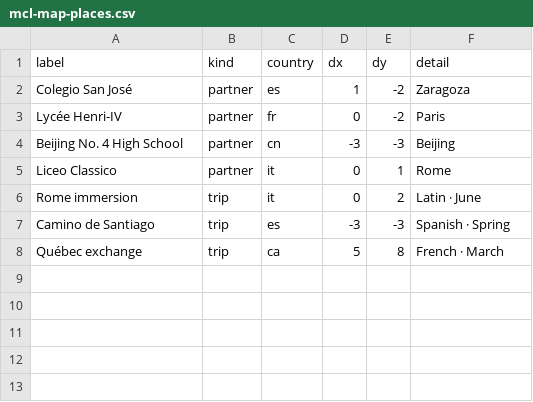
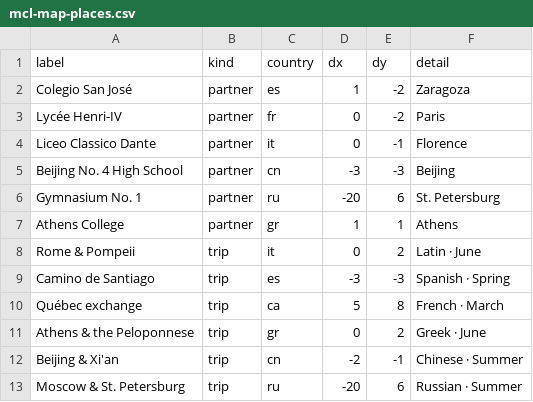
Before and after one commit to falvear210/time-visualizer, a CSV file: mcl-map-places.csv, drawn as a sheet.

```diff
--- a/mcl-map-places.csv
+++ b/mcl-map-places.csv
@@ -3,6 +3,11 @@ Colegio San José,partner,es,1,-2,Zaragoza
 Lycée Henri-IV,partner,fr,0,-2,Paris
+Liceo Classico Dante,partner,it,0,-1,Florence
 Beijing No. 4 High School,partner,cn,-3,-3,Beijing
-Liceo Classico,partner,it,0,1,Rome
-Rome immersion,trip,it,0,2,Latin · June
+Gymnasium No. 1,partner,ru,-20,6,St. Petersburg
+Athens College,partner,gr,1,1,Athens
+Rome & Pompeii,trip,it,0,2,Latin · June
 Camino de Santiago,trip,es,-3,-3,Spanish · Spring
 Québec exchange,trip,ca,5,8,French · March
+Athens & the Peloponnese,trip,gr,0,2,Greek · June
+Beijing & Xi'an,trip,cn,-2,-1,Chinese · Summer
+Moscow & St. Petersburg,trip,ru,-20,6,Russian · Summer
```
Also changed, not shown: mcl-culture.csv, mcl-map-languages.csv, 7 other files.
